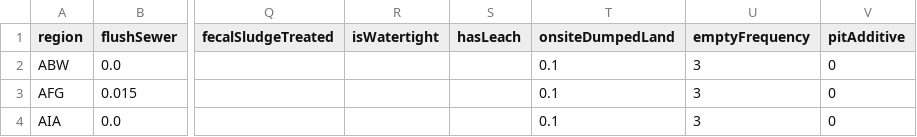
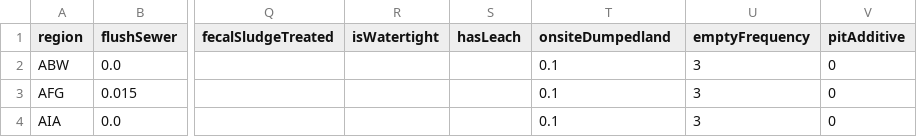
Before and after one commit to WaterPath-Project/waterpath-data, a CSV file: jmp_household_surveys/data/sanitation_national.csv, drawn as a sheet; only a part is shown, gaps mark what is left out; the diff names each change by its address in the sheet, - before the commit and + after, or states it on an @@ line.

```diff
--- a/jmp_household_surveys/data/sanitation_national.csv
+++ b/jmp_household_surveys/data/sanitation_national.csv
-T1: onsiteDumpedLand
+T1: onsiteDumpedland
```
Also changed, not shown: jmp_household_surveys/data/sanitation_combined.csv, jmp_household_surveys/data/sanitation_rural.csv, 2 other files.
